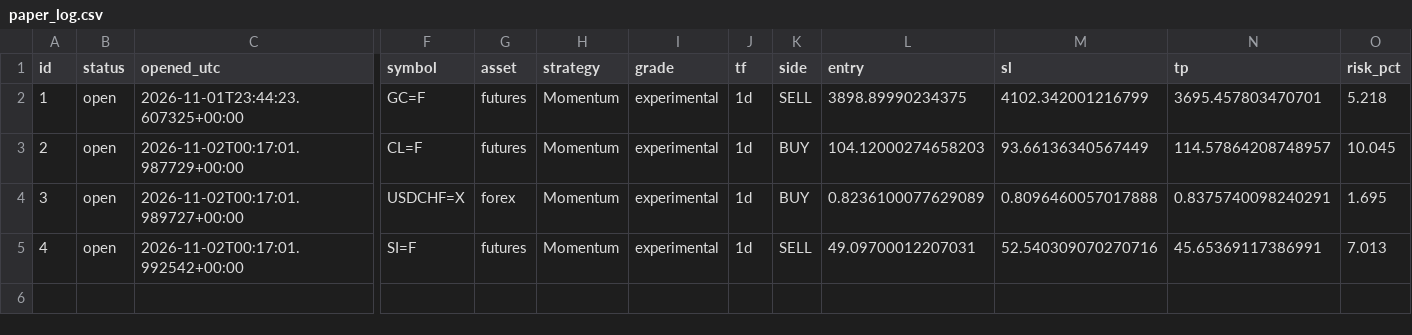
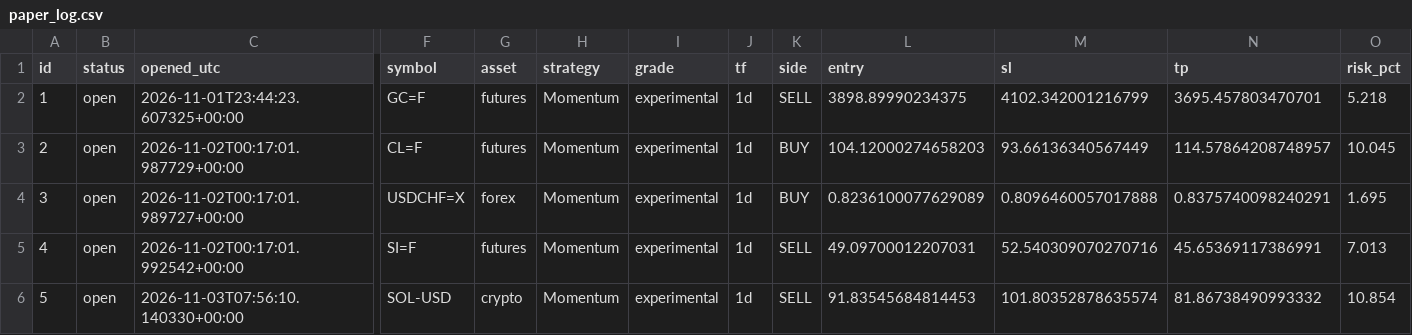
Before and after one commit to zeesshhhh/Ja, a CSV file: docs/paper_log.csv, drawn as a sheet; only a part is shown, gaps mark what is left out; rows hold the shown columns only; the diff names each change by its address in the sheet, - before the commit and + after, or states it on an @@ line.

```diff
--- a/docs/paper_log.csv
+++ b/docs/paper_log.csv
+row 6: 5 | open | 2026-11-03T07:56:10.140330+00:00 | SOL-USD | crypto | Momentum | experimental | 1d | SELL | 91.83545684814453 | 101.80352878635574 | 81.86738490993332 | 10.854
```
Also changed, not shown: 2 other files.
